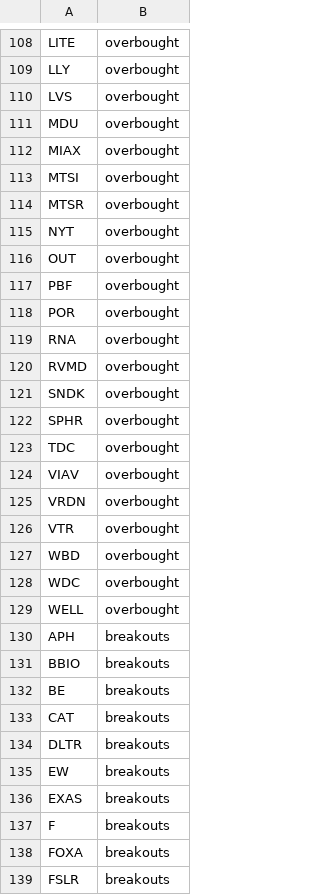
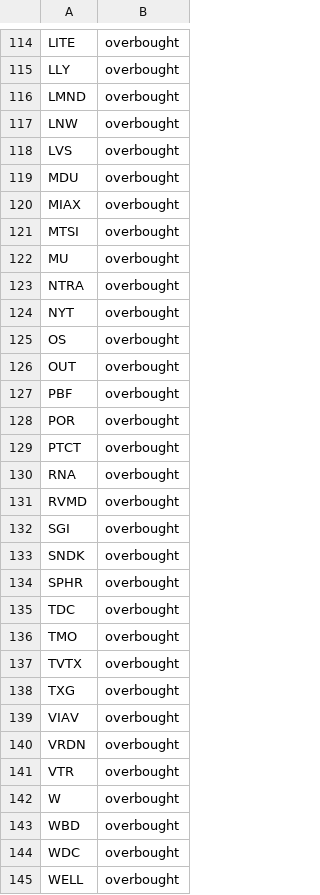
Before and after one commit to mpincus/SwingScannerWatchlist-GPT, a CSV file: combined_watchlist.csv, drawn as a sheet; only a part is shown, gaps mark what is left out; the shorter side is filled out with more unchanged rows; the diff covers the shown part only.

```diff
--- a/combined_watchlist.csv
+++ b/combined_watchlist.csv
@@ -109,2 +115,4 @@ LITE,overbought
 LLY,overbought
+LMND,overbought
+LNW,overbought
 LVS,overbought
@@ -113,4 +121,6 @@ MIAX,overbought
 MTSI,overbought
-MTSR,overbought
+MU,overbought
+NTRA,overbought
 NYT,overbought
+OS,overbought
 OUT,overbought
@@ -118,4 +128,6 @@ PBF,overbought
 POR,overbought
+PTCT,overbought
 RNA,overbought
 RVMD,overbought
+SGI,overbought
 SNDK,overbought
@@ -123,2 +135,5 @@ SPHR,overbought
 TDC,overbought
+TMO,overbought
+TVTX,overbought
+TXG,overbought
 VIAV,overbought
@@ -126,2 +141,3 @@ VRDN,overbought
 VTR,overbought
+W,overbought
 WBD,overbought
```
Also changed, not shown: 59 added rows, 20 removed rows, 1 moved row and 6 edited cells elsewhere in this file, breakouts.csv, overbought.csv, 2 other files.
